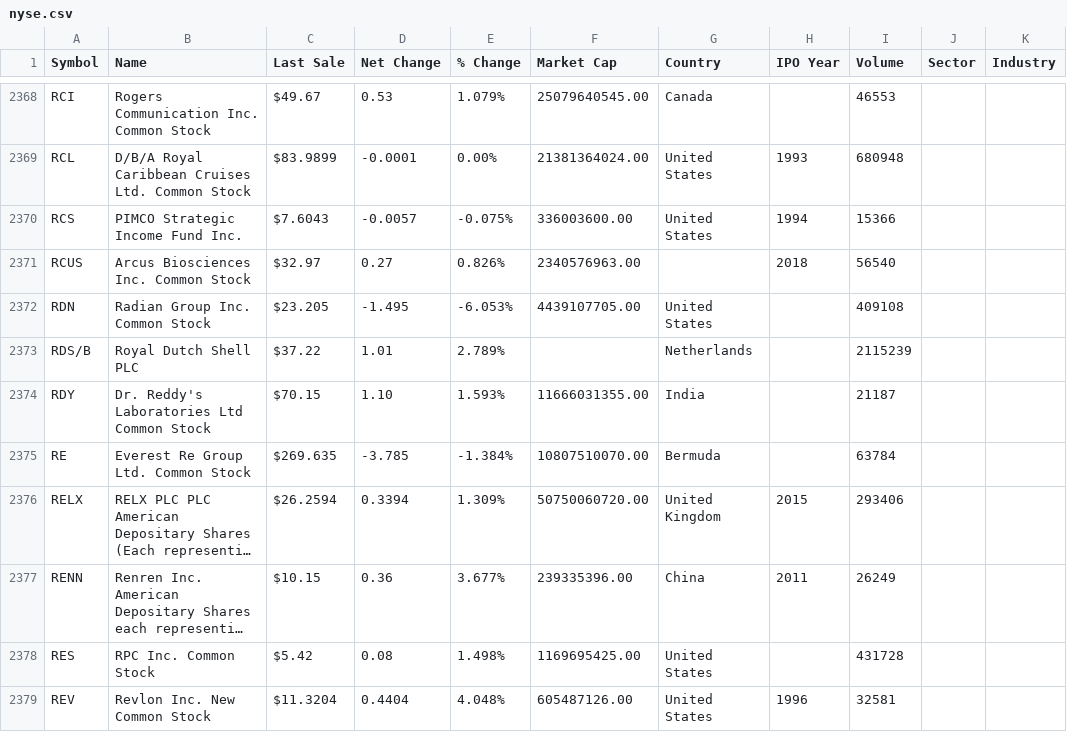
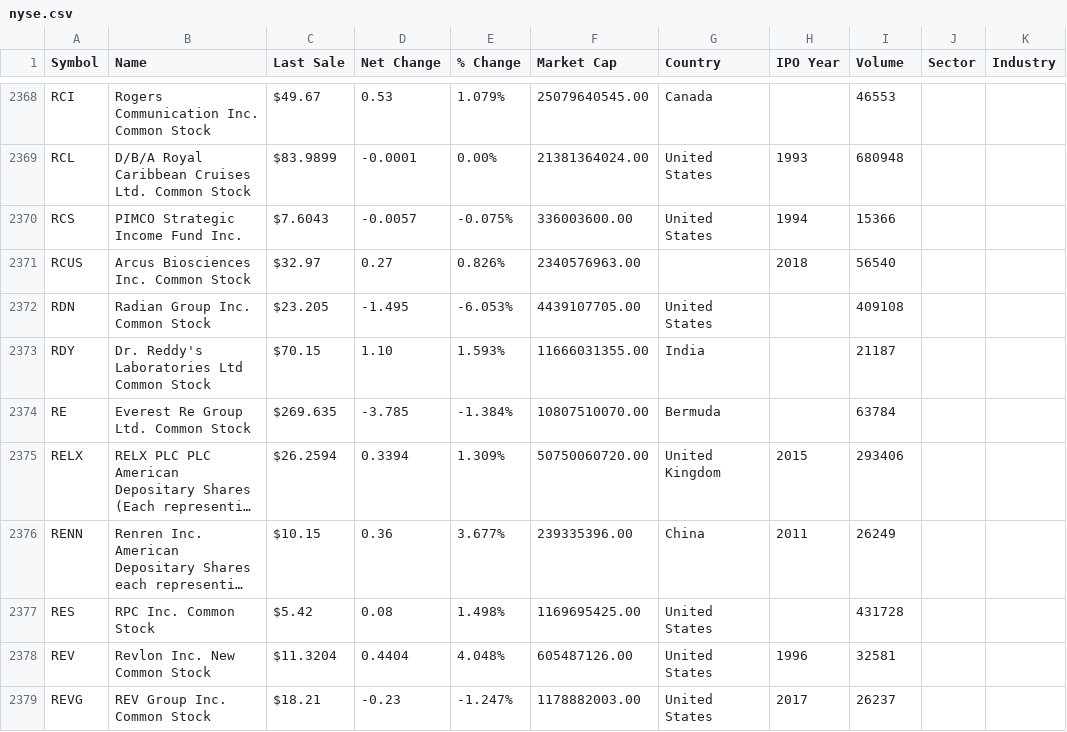
Before and after one commit to estrada-josh/ichi-bol, a CSV file: nyse.csv, drawn as a sheet; only a part is shown, gaps mark what is left out; the shorter side is filled out with more unchanged rows; long unchanged cells end in ….

```diff
--- a/nyse.csv
+++ b/nyse.csv
@@ -2372,3 +2372,2 @@ RCUS,Arcus Biosciences Inc. Common Stock,$32.97,0.27,0.826%,2340576963.00,,2018,
 RDN,Radian Group Inc. Common Stock,$23.205,-1.495,-6.053%,4439107705.00,United States,,409108,,
-RDS/B,Royal Dutch Shell PLC,$37.22,1.01,2.789%,,Netherlands,,2115239,,
 RDY,Dr. Reddy's Laboratories Ltd Common Stock,$70.15,1.10,1.593%,11666031355.00,India,,21187,,
```
Also changed, not shown: 2 other files.
